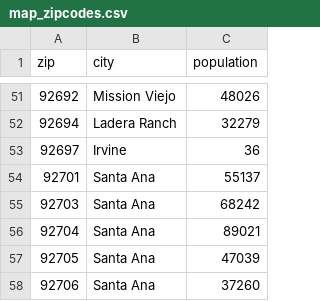
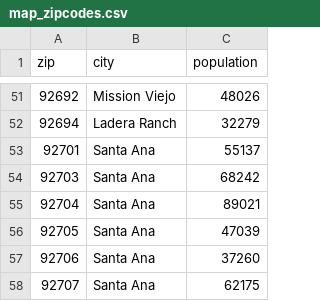
Before and after one commit to damonbayer/uci_covid_modeling2, a CSV file: data/map_zipcodes.csv, drawn as a sheet; only a part is shown, gaps mark what is left out; the shorter side is filled out with more unchanged rows.

Commit message:
removed UCI zip 92697

```diff
--- a/data/map_zipcodes.csv
+++ b/data/map_zipcodes.csv
@@ -52,3 +52,2 @@
 92694,Ladera Ranch,32279
-92697,Irvine,36
 92701,Santa Ana,55137
```
